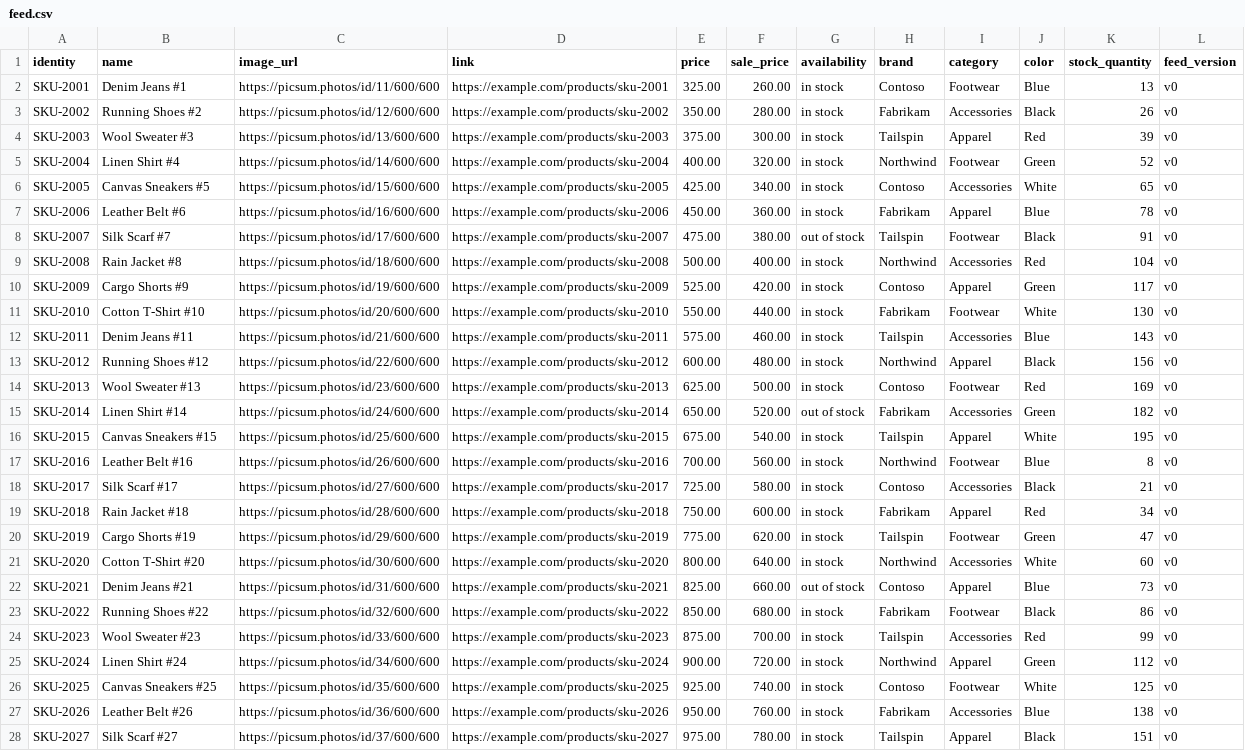
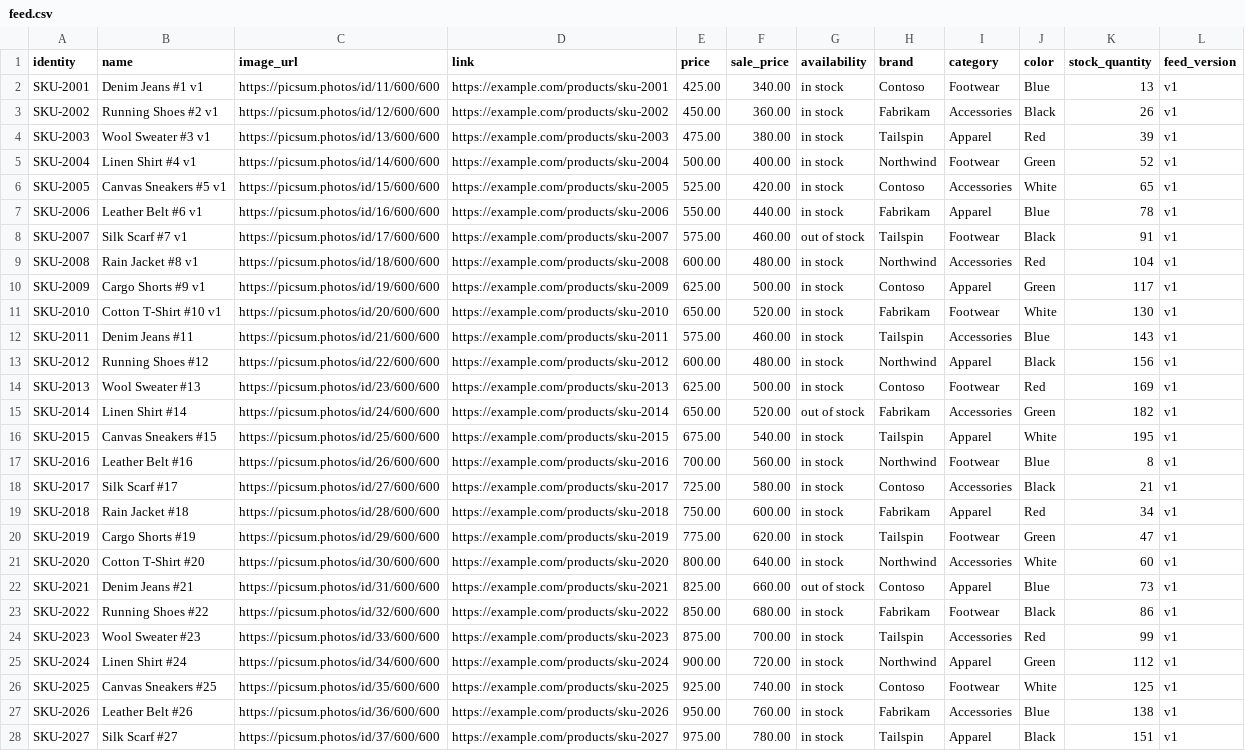
Before and after one commit to mohit-504/ScheduledSyncTest, a CSV file: feed.csv, drawn as a sheet; only a part is shown; the diff covers the shown part only; the diff names each change by its address in the sheet, - before the commit and + after, or states it on an @@ line.

Commit message:
v1: SKU-2001..2010 price +100, name suffixed v1

```diff
--- a/feed.csv
+++ b/feed.csv
-B2 (name): Denim Jeans #1
+B2 (name): Denim Jeans #1 v1
-E2 (price): 325.00
+E2 (price): 425.00
-F2 (sale_price): 260.00
+F2 (sale_price): 340.00
-L2:L28 (feed_version): v0
+L2:L28 (feed_version): v1
-B3 (name): Running Shoes #2
+B3 (name): Running Shoes #2 v1
-E3 (price): 350.00
+E3 (price): 450.00
-F3 (sale_price): 280.00
+F3 (sale_price): 360.00
-B4 (name): Wool Sweater #3
+B4 (name): Wool Sweater #3 v1
-E4 (price): 375.00
+E4 (price): 475.00
-F4 (sale_price): 300.00
+F4 (sale_price): 380.00
-B5 (name): Linen Shirt #4
+B5 (name): Linen Shirt #4 v1
-E5 (price): 400.00
+E5 (price): 500.00
-F5 (sale_price): 320.00
+F5 (sale_price): 400.00
-B6 (name): Canvas Sneakers #5
+B6 (name): Canvas Sneakers #5 v1
-E6 (price): 425.00
+E6 (price): 525.00
-F6 (sale_price): 340.00
+F6 (sale_price): 420.00
-B7 (name): Leather Belt #6
+B7 (name): Leather Belt #6 v1
-E7 (price): 450.00
+E7 (price): 550.00
-F7 (sale_price): 360.00
+F7 (sale_price): 440.00
-B8 (name): Silk Scarf #7
+B8 (name): Silk Scarf #7 v1
-E8 (price): 475.00
+E8 (price): 575.00
-F8 (sale_price): 380.00
+F8 (sale_price): 460.00
-B9 (name): Rain Jacket #8
+B9 (name): Rain Jacket #8 v1
-E9 (price): 500.00
+E9 (price): 600.00
-F9 (sale_price): 400.00
+F9 (sale_price): 480.00
-B10 (name): Cargo Shorts #9
+B10 (name): Cargo Shorts #9 v1
-E10 (price): 525.00
+E10 (price): 625.00
-F10 (sale_price): 420.00
+F10 (sale_price): 500.00
-B11 (name): Cotton T-Shirt #10
+B11 (name): Cotton T-Shirt #10 v1
-E11 (price): 550.00
+E11 (price): 650.00
-F11 (sale_price): 440.00
+F11 (sale_price): 520.00
```
Also changed, not shown: 13 edited cells elsewhere in this file, 1 other file.
